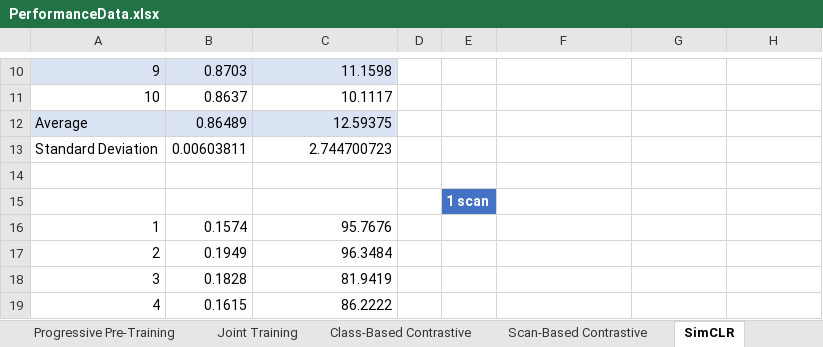
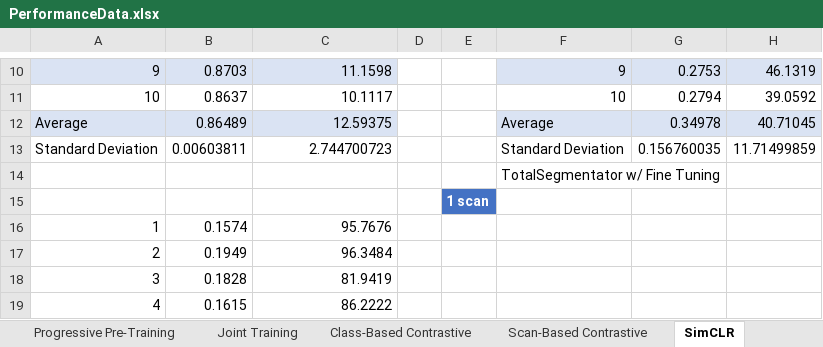
Before and after one commit to AaronMoseley/CTLiverSegmentation, an Excel workbook: PerformanceData.xlsx, sheet SimCLR, drawn as a sheet; only a part is shown, gaps mark what is left out; values as stored, in another font and other column widths than the file's, no borders; table styles not drawn; the diff covers the shown part only; the diff names each change by its address in the sheet, - before the commit and + after, or states it on an @@ line.

Commit message:
Added TotalSegmentator with fine tuning results

```diff
--- a/PerformanceData.xlsx (sheet SimCLR)
+++ b/PerformanceData.xlsx (sheet SimCLR)
-F10: (empty)
+F10: 9
-F10:H10 fill: none
+F10:H10 fill: #DAE3F3
-G10: (empty)
+G10: 0.2753
-H10: (empty)
+H10: 46.1319
-F11: (empty)
+F11: 10
-G11: (empty)
+G11: 0.2794
-H11: (empty)
+H11: 39.0592
-F12: (empty)
+F12: Average
-F12:H12 fill: none
+F12:H12 fill: #DAE3F3
-G12: (empty)
+G12: 0.34978
-H12: (empty)
+H12: 40.71045
-F13: (empty)
+F13: Standard Deviation
-G13: (empty)
+G13: 0.156760035
-H13: (empty)
+H13: 11.71499859
-F14: (empty)
+F14: TotalSegmentator w/ Fine Tuning
```
Also changed, not shown: 27 edited cells and cell formats elsewhere in this sheet, sheet Scan-Based Contrastive, sheet Class-Based Contrastive.
